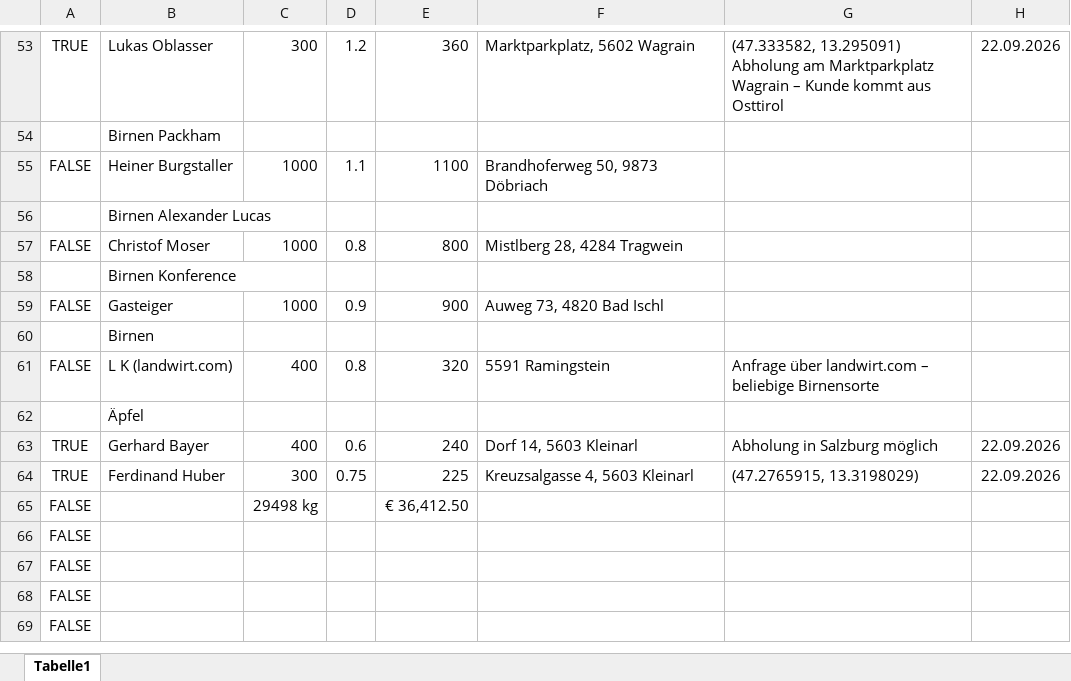
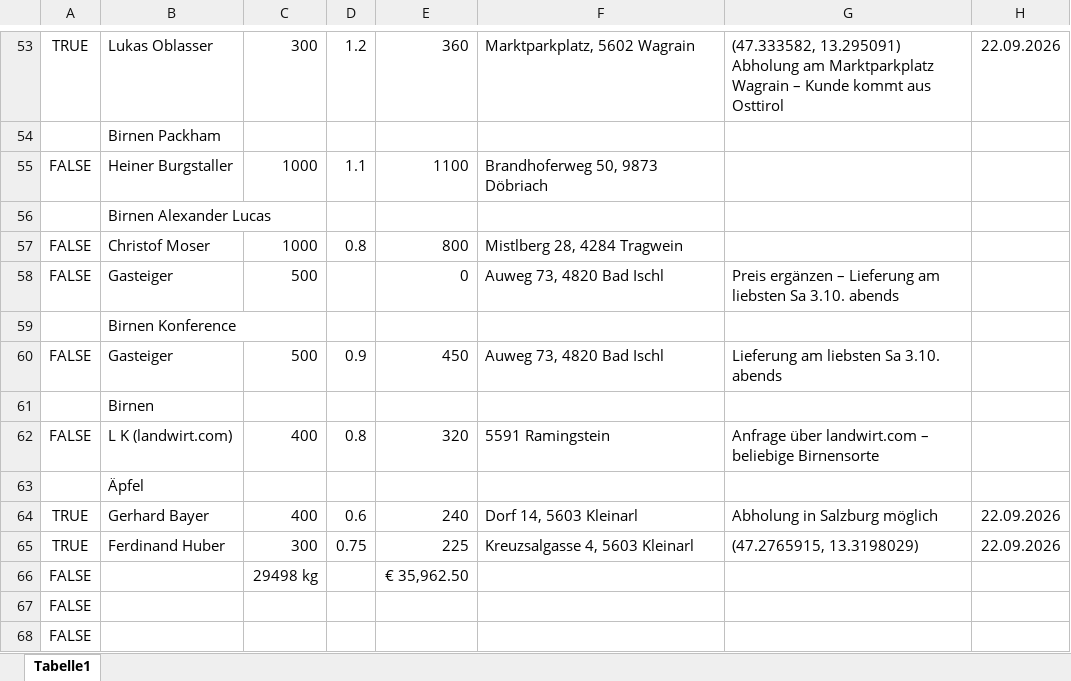
Before and after one commit to Dendak/mapa-rozvozu-ovoce, an Excel workbook: Obst.xlsx, sheet Tabelle1, drawn as a sheet; only a part is shown, gaps mark what is left out; the shorter side is filled out with more unchanged rows; values as stored, in another font and other column widths than the file's, no borders; conditional formats not drawn; addresses are those after the commit; the diff names each change by its address in the sheet, - before the commit and + after, or states it on an @@ line.

```diff
--- a/Obst.xlsx (sheet Tabelle1)
+++ b/Obst.xlsx (sheet Tabelle1)
+row 58: FALSE | Gasteiger | 500 |  | 0 | Auweg 73, 4820 Bad Ischl | Preis ergänzen – Lieferung am liebsten Sa 3.10. abends
-C60: 1000
+C60: 500
-E60: 900
+E60: 450
-G60: (empty)
+G60: Lieferung am liebsten Sa 3.10. abends
-E66: € 36,412.50
+E66: € 35,962.50
```
Also changed, not shown: formulas that keep their value, 1 other file.
